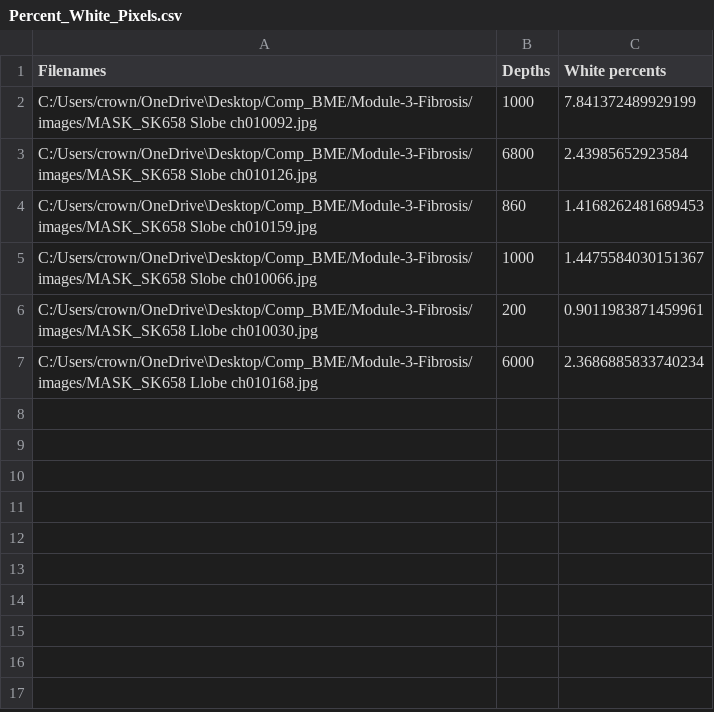
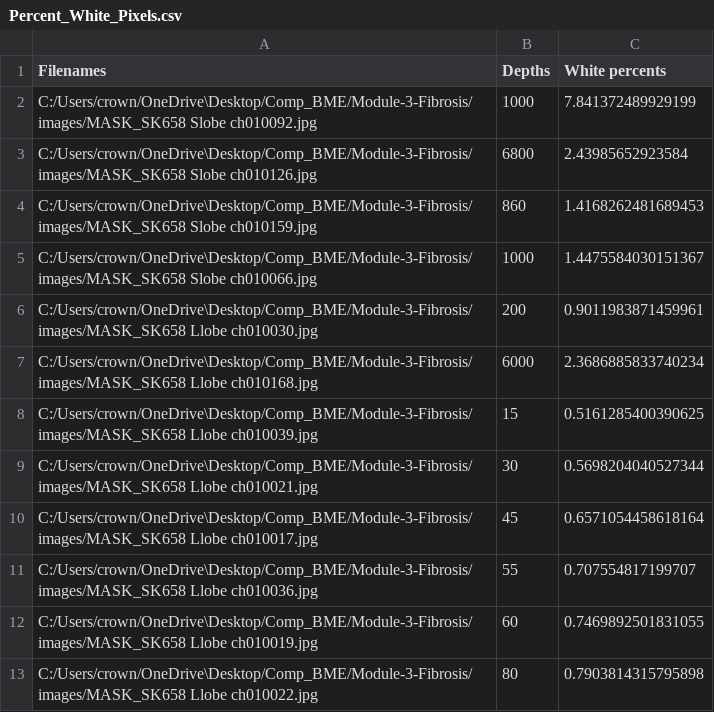
Before and after one commit to Dani-F-06/Module-3-Fibrosis, a CSV file: Percent_White_Pixels.csv, drawn as a sheet.

```diff
--- a/Percent_White_Pixels.csv
+++ b/Percent_White_Pixels.csv
@@ -7 +7,7 @@ C:/Users/crown/OneDrive\Desktop/Comp_BME/Module-3-Fibrosis/images/MASK_SK658 Llo
 C:/Users/crown/OneDrive\Desktop/Comp_BME/Module-3-Fibrosis/images/MASK_SK658 Llobe ch010168.jpg,6000,2.3686885833740234
+C:/Users/crown/OneDrive\Desktop/Comp_BME/Module-3-Fibrosis/images/MASK_SK658 Llobe ch010039.jpg,15,0.5161285400390625
+C:/Users/crown/OneDrive\Desktop/Comp_BME/Module-3-Fibrosis/images/MASK_SK658 Llobe ch010021.jpg,30,0.5698204040527344
+C:/Users/crown/OneDrive\Desktop/Comp_BME/Module-3-Fibrosis/images/MASK_SK658 Llobe ch010017.jpg,45,0.6571054458618164
+C:/Users/crown/OneDrive\Desktop/Comp_BME/Module-3-Fibrosis/images/MASK_SK658 Llobe ch010036.jpg,55,0.707554817199707
+C:/Users/crown/OneDrive\Desktop/Comp_BME/Module-3-Fibrosis/images/MASK_SK658 Llobe ch010019.jpg,60,0.7469892501831055
+C:/Users/crown/OneDrive\Desktop/Comp_BME/Module-3-Fibrosis/images/MASK_SK658 Llobe ch010022.jpg,80,0.7903814315795898
```
Also changed, not shown: 2 other files.
